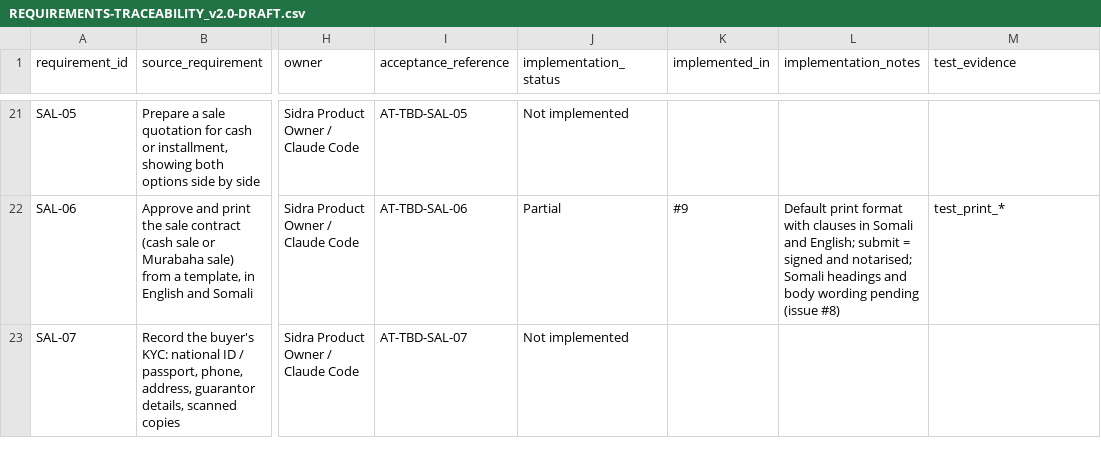
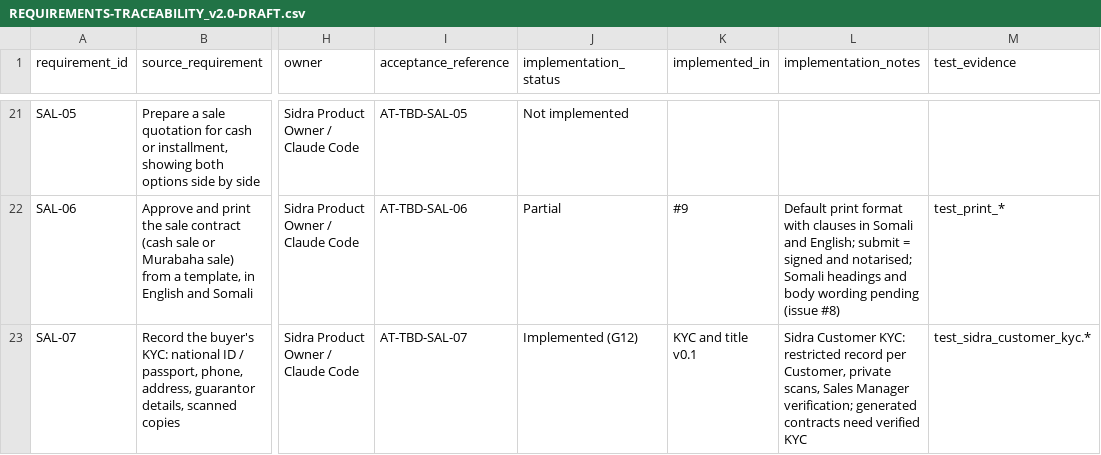
Before and after one commit to mohamoudabdullahi1988-maker/Berjaya-ERP, a CSV file: docs/REQUIREMENTS-TRACEABILITY_v2.0-DRAFT.csv, drawn as a sheet; only a part is shown, gaps mark what is left out; the diff covers the shown part only; the diff names each change by its address in the sheet, - before the commit and + after, or states it on an @@ line.

```diff
--- a/docs/REQUIREMENTS-TRACEABILITY_v2.0-DRAFT.csv
+++ b/docs/REQUIREMENTS-TRACEABILITY_v2.0-DRAFT.csv
-J23 (implementation_status): Not implemented
+J23 (implementation_status): Implemented (G12)
-K23 (implemented_in): (empty)
+K23 (implemented_in): KYC and title v0.1
-L23 (implementation_notes): (empty)
+L23 (implementation_notes): Sidra Customer KYC: restricted record per Customer, private scans, Sales Manager verification; generated contracts need verified KYC
-M23 (test_evidence): (empty)
+M23 (test_evidence): test_sidra_customer_kyc.*
```
Also changed, not shown: 8 edited cells elsewhere in this file, 28 other files.
